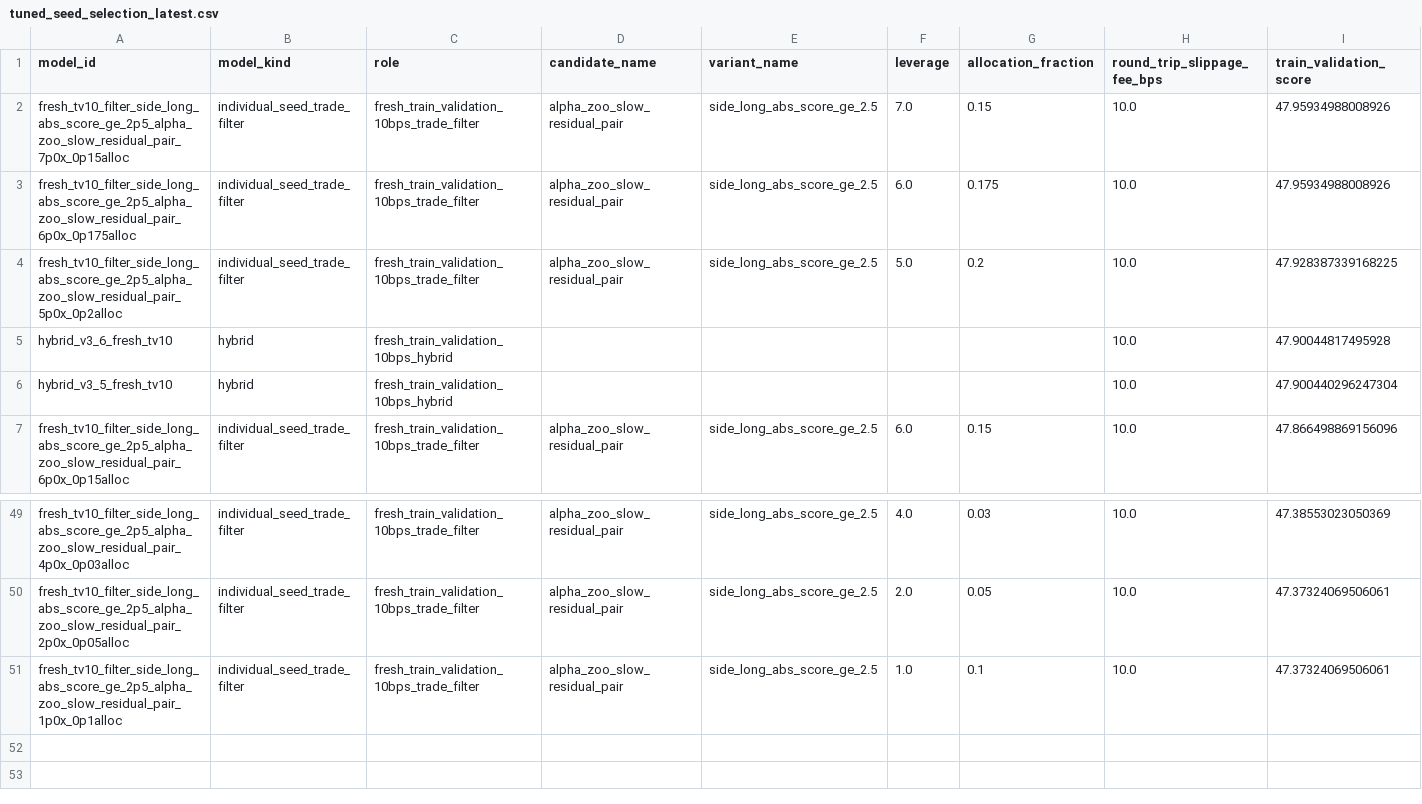
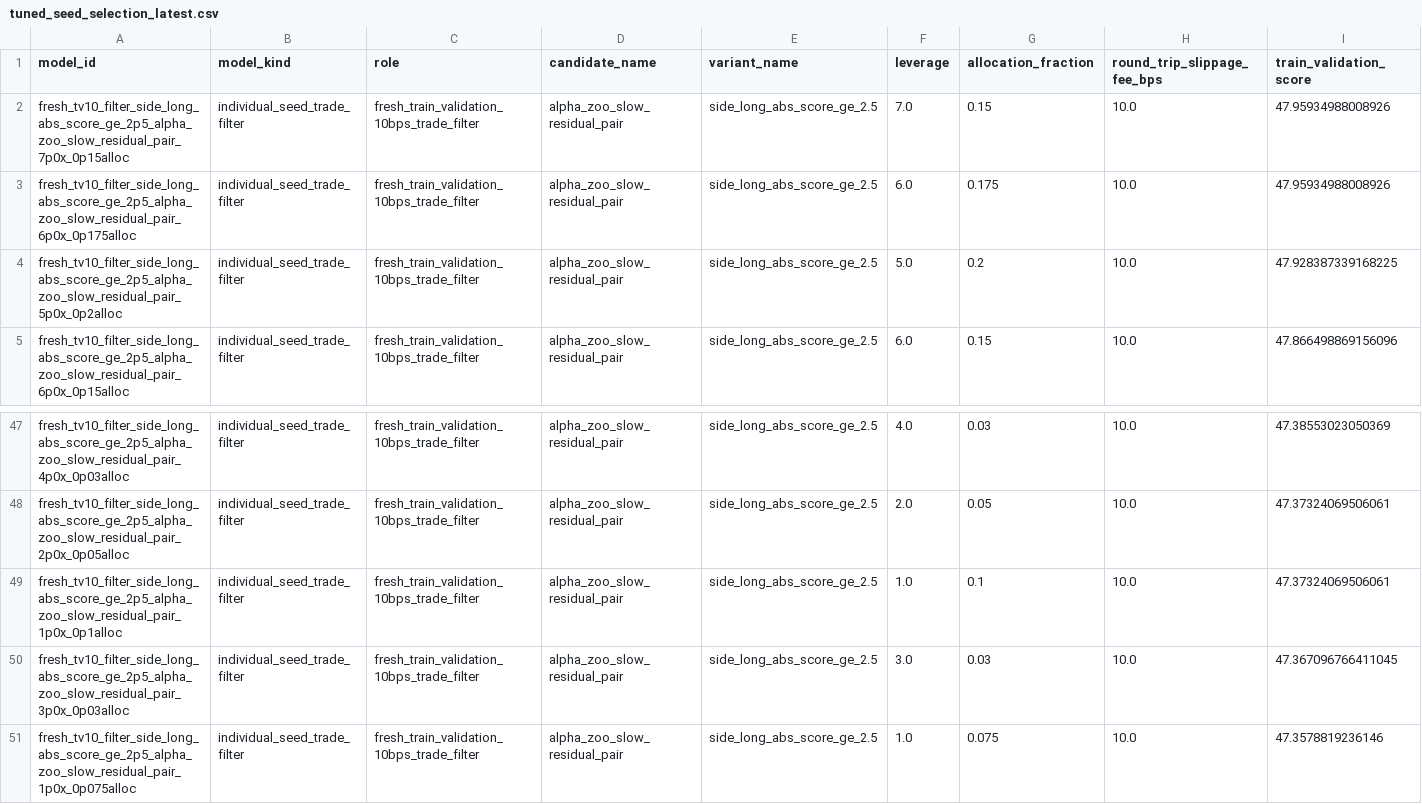
Before and after one commit to HokyoungJung/LuminaQuant, a CSV file: var/reports/profit_moonshot_20260501/current_tail_20260508/alpha_v2/alpha_zoo_10bps_full_retune_20260519/tuned_seed_selection_latest.csv, drawn as a sheet; only a part is shown, gaps mark what is left out; removed rows and columns are numbered as before the commit, all else as after; rows hold the shown columns only; the diff names each change by its address in the sheet, - before the commit and + after, or states it on an @@ line.

```diff
--- a/var/reports/profit_moonshot_20260501/current_tail_20260508/alpha_v2/alpha_zoo_10bps_full_retune_20260519/tuned_seed_selection_latest.csv
+++ b/var/reports/profit_moonshot_20260501/current_tail_20260508/alpha_v2/alpha_zoo_10bps_full_retune_20260519/tuned_seed_selection_latest.csv
-row 5: hybrid_v3_6_fresh_tv10 | hybrid | fresh_train_validation_10bps_hybrid |  |  |  |  | 10.0 | 47.90044817495928
-row 6: hybrid_v3_5_fresh_tv10 | hybrid | fresh_train_validation_10bps_hybrid |  |  |  |  | 10.0 | 47.900440296247304
+row 50: fresh_tv10_filter_side_long_abs_score_ge_2p5_alpha_zoo_slow_residual_pair_3p0x_0p03alloc | individual_seed_trade_filter | fresh_train_validation_10bps_trade_filter | alpha_zoo_slow_residual_pair | side_long_abs_score_ge_2.5 | 3.0 | 0.03 | 10.0 | 47.367096766411045
+row 51: fresh_tv10_filter_side_long_abs_score_ge_2p5_alpha_zoo_slow_residual_pair_1p0x_0p075alloc | individual_seed_trade_filter | fresh_train_validation_10bps_trade_filter | alpha_zoo_slow_residual_pair | side_long_abs_score_ge_2.5 | 1.0 | 0.075 | 10.0 | 47.3578819236146
```
Also changed, not shown: var/reports/profit_moonshot_20260501/current_tail_20260508/alpha_v2/alpha_zoo_10bps_full_retune_20260519/hybrid_weights_latest.csv, 12 other files.
